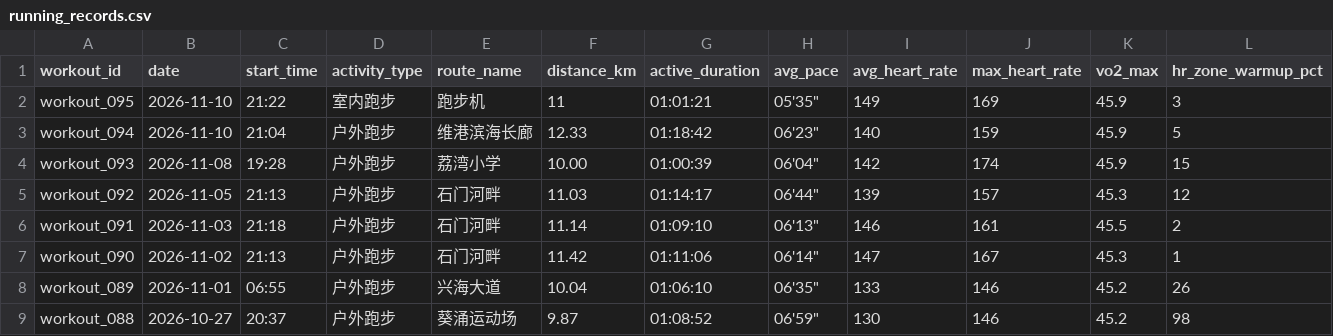
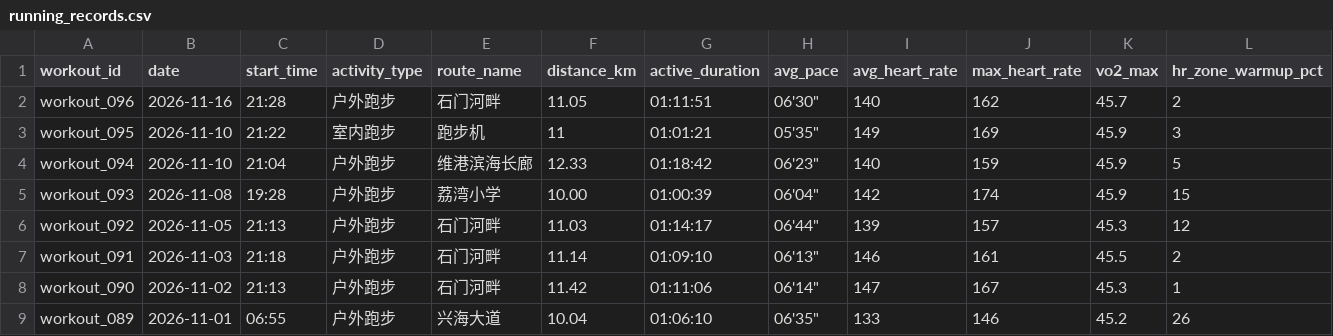
Before and after one commit to NanShi-rl/running-analyzer, a CSV file: data/running_records.csv, drawn as a sheet; only a part is shown; the shorter side is filled out with more unchanged rows; rows hold the shown columns only; the diff names each change by its address in the sheet, - before the commit and + after, or states it on an @@ line.

Commit message:
feat: sync 1 workout change(s) (update workout_096)

```diff
--- a/data/running_records.csv
+++ b/data/running_records.csv
+row 2: workout_096 | 2026-11-16 | 21:28 | 户外跑步 | 石门河畔 | 11.05 | 01:11:51 | 06'30" | 140 | 162 | 45.7 | 2
```
